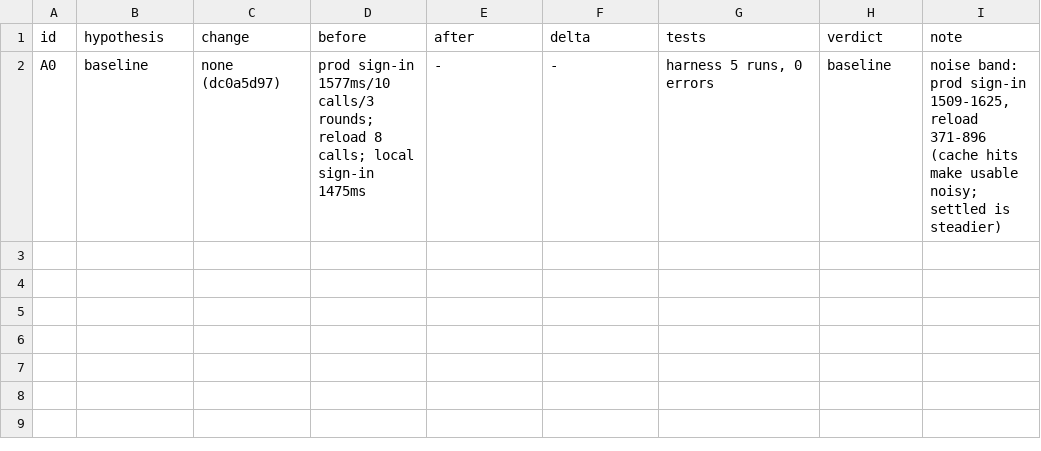
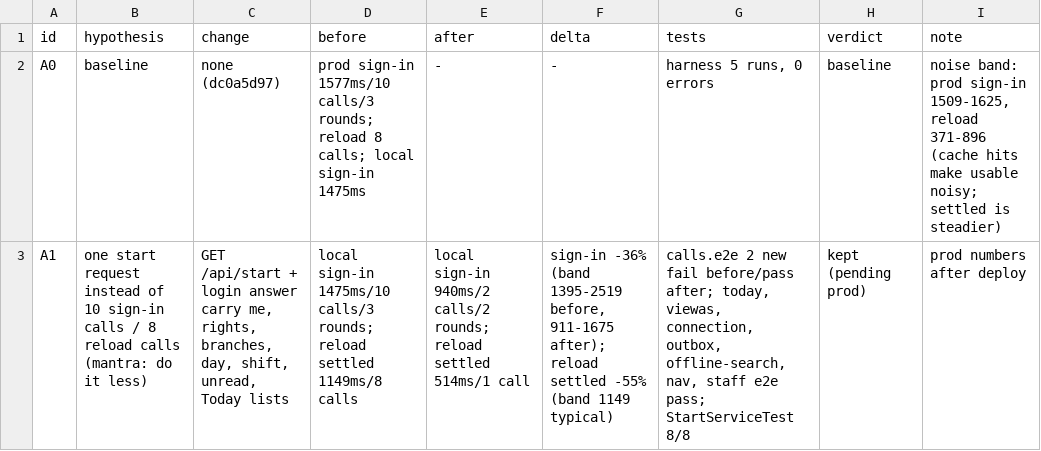
Before and after one commit to jsongalvez/company_app, a TSV file: tools/perf/hotspot-decisions.tsv, drawn as a sheet; the diff names each change by its address in the sheet, - before the commit and + after, or states it on an @@ line.

```diff
--- a/tools/perf/hotspot-decisions.tsv
+++ b/tools/perf/hotspot-decisions.tsv
+row 3: A1 | one start request instead of 10 sign-in calls / 8 reload calls (mantra: do it less) | GET /api/start + login answer carry me, rights, branches, day, shift, unread, Today lists | local sign-in 1475ms/10 calls/3 rounds; reload settled 1149ms/8 calls | local sign-in 940ms/2 calls/2 rounds; reload settled 514ms/1 call | sign-in -36% (band 1395-2519 before, 911-1675 after); reload settled -55% (band 1149 typical) | calls.e2e 2 new fail before/pass after; today, viewas, connection, outbox, offline-search, nav, staff e2e pass; StartServiceTest 8/8 | kept (pending prod) | prod numbers after deploy
```
Also changed, not shown: 22 other files.
